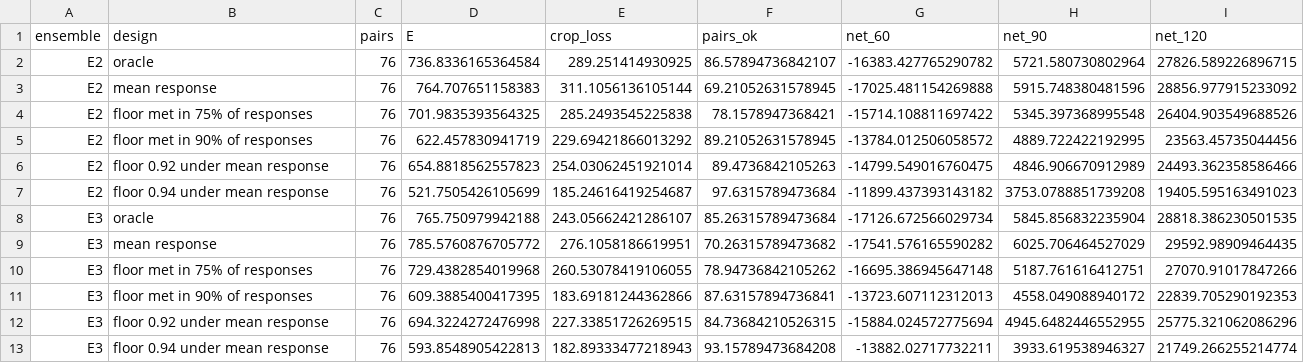
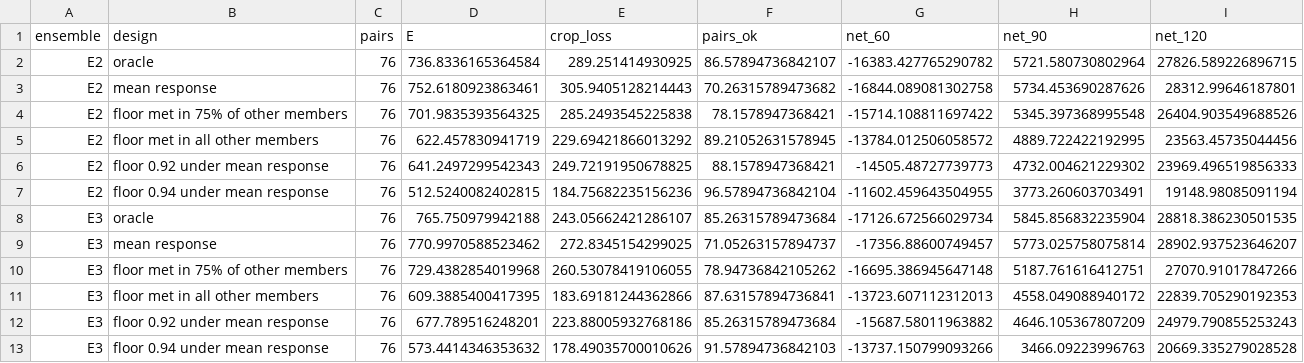
Before and after one commit to vinhqdang/Artificial-Intelligence-in-Agriculture, a CSV file: agrivoltaics/results/design_cost.csv, drawn as a sheet.

```diff
--- a/agrivoltaics/results/design_cost.csv
+++ b/agrivoltaics/results/design_cost.csv
@@ -2,12 +2,12 @@ ensemble,design,pairs,E,crop_loss,pairs_ok,net_60,net_90,net_120
 E2,oracle,76,736.8336165364584,289.251414930925,86.57894736842107,-16383.427765290782,5721.580730802964,27826.589226896715
-E2,mean response,76,764.707651158383,311.1056136105144,69.21052631578945,-17025.481154269888,5915.748380481596,28856.977915233092
-E2,floor met in 75% of responses,76,701.9835393564325,285.2493545225838,78.1578947368421,-15714.108811697422,5345.397368995548,26404.903549688526
-E2,floor met in 90% of responses,76,622.457830941719,229.69421866013292,89.21052631578945,-13784.012506058572,4889.722422192995,23563.45735044456
-E2,floor 0.92 under mean response,76,654.8818562557823,254.03062451921014,89.4736842105263,-14799.549016760475,4846.906670912989,24493.362358586466
-E2,floor 0.94 under mean response,76,521.7505426105699,185.24616419254687,97.6315789473684,-11899.437393143182,3753.0788851739208,19405.595163491023
+E2,mean response,76,752.6180923863461,305.9405128214443,70.26315789473682,-16844.089081302758,5734.453690287626,28312.99646187801
+E2,floor met in 75% of other members,76,701.9835393564325,285.2493545225838,78.1578947368421,-15714.108811697422,5345.397368995548,26404.903549688526
+E2,floor met in all other members,76,622.457830941719,229.69421866013292,89.21052631578945,-13784.012506058572,4889.722422192995,23563.45735044456
+E2,floor 0.92 under mean response,76,641.2497299542343,249.72191950678825,88.1578947368421,-14505.48727739773,4732.004621229302,23969.496519856333
+E2,floor 0.94 under mean response,76,512.5240082402815,184.75682235156236,96.57894736842104,-11602.459643504955,3773.260603703491,19148.98085091194
 E3,oracle,76,765.750979942188,243.05662421286107,85.26315789473684,-17126.672566029734,5845.856832235904,28818.386230501535
-E3,mean response,76,785.5760876705772,276.1058186619951,70.26315789473682,-17541.576165590282,6025.706464527029,29592.98909464435
-E3,floor met in 75% of responses,76,729.4382854019968,260.53078419106055,78.94736842105262,-16695.386945647148,5187.761616412751,27070.91017847266
-E3,floor met in 90% of responses,76,609.3885400417395,183.69181244362866,87.63157894736841,-13723.607112312013,4558.049088940172,22839.705290192353
-E3,floor 0.92 under mean response,76,694.3224272476998,227.33851726269515,84.73684210526315,-15884.024572775694,4945.6482446552955,25775.321062086296
-E3,floor 0.94 under mean response,76,593.8548905422813,182.89333477218943,93.15789473684208,-13882.02717732211,3933.619538946327,21749.266255214774
+E3,mean response,76,770.9970588523462,272.8345154299025,71.05263157894737,-17356.88600749457,5773.025758075814,28902.937523646207
+E3,floor met in 75% of other members,76,729.4382854019968,260.53078419106055,78.94736842105262,-16695.386945647148,5187.761616412751,27070.91017847266
+E3,floor met in all other members,76,609.3885400417395,183.69181244362866,87.63157894736841,-13723.607112312013,4558.049088940172,22839.705290192353
+E3,floor 0.92 under mean response,76,677.789516248201,223.88005932768186,85.26315789473684,-15687.58011963882,4646.105367807209,24979.790855253243
+E3,floor 0.94 under mean response,76,573.4414346353632,178.49035700010626,91.57894736842103,-13737.150799093266,3466.09223996763,20669.335279028528
```
Also changed, not shown: agrivoltaics/results/controllers_tuned.csv, 35 other files.
